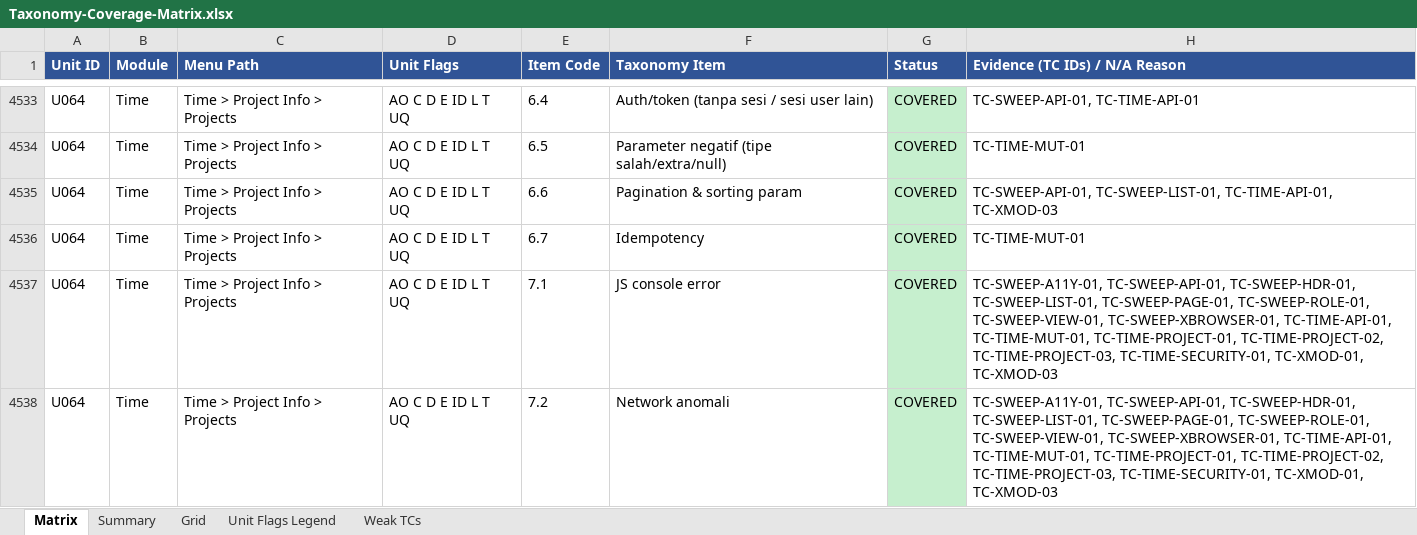
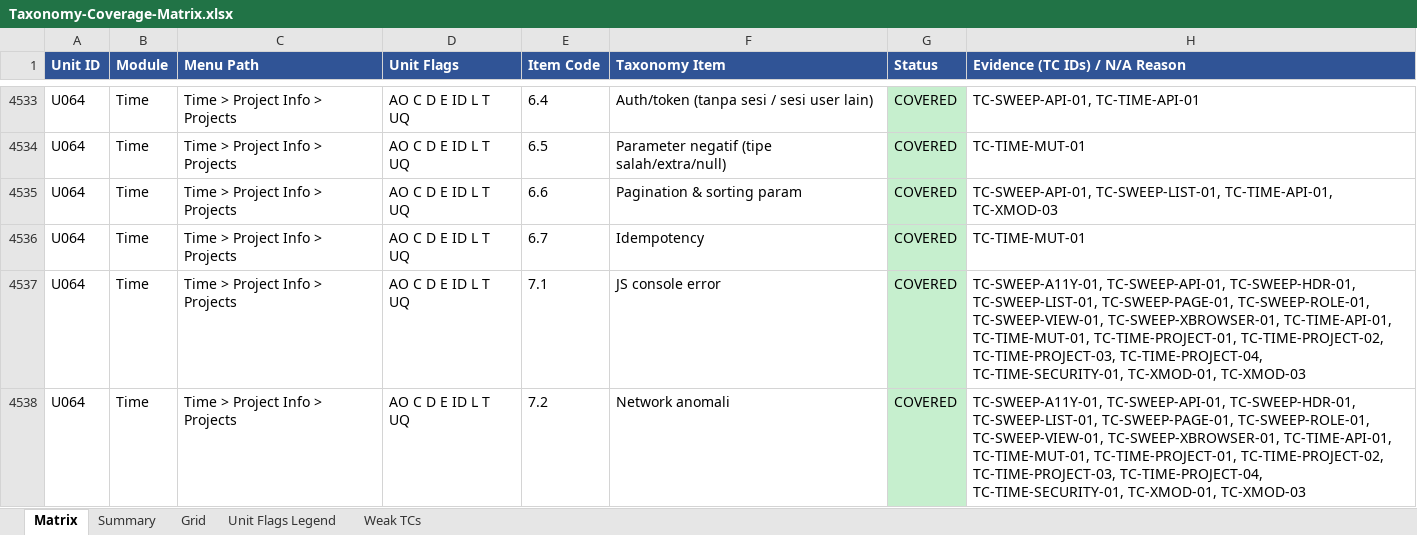
Before and after one commit to arsalwildan15/qa-portofolio, an Excel workbook: docs/Taxonomy-Coverage-Matrix.xlsx, sheet Matrix, drawn as a sheet; only a part is shown, gaps mark what is left out; values as stored, in another font and other column widths than the file's, no borders; the diff covers the shown part only; the diff names each change by its address in the sheet, - before the commit and + after, or states it on an @@ line.

```diff
--- a/docs/Taxonomy-Coverage-Matrix.xlsx (sheet Matrix)
+++ b/docs/Taxonomy-Coverage-Matrix.xlsx (sheet Matrix)
-H4537:H4538 (Evidence (TC IDs) / N/A Reason): …TC-TIME-PROJECT-02, TC-TIME-PROJECT-03, TC-TIME-SECURITY-01, TC-XMOD-01,…
+H4537:H4538 (Evidence (TC IDs) / N/A Reason): …TC-TIME-PROJECT-02, TC-TIME-PROJECT-03, TC-TIME-PROJECT-04, TC-TIME-SECURITY-01, TC-XMOD-01,…
```
Also changed, not shown: 28 edited cells and cell formats elsewhere in this sheet, sheet Grid, docs/Bug-List.xlsx, 5 other files.
